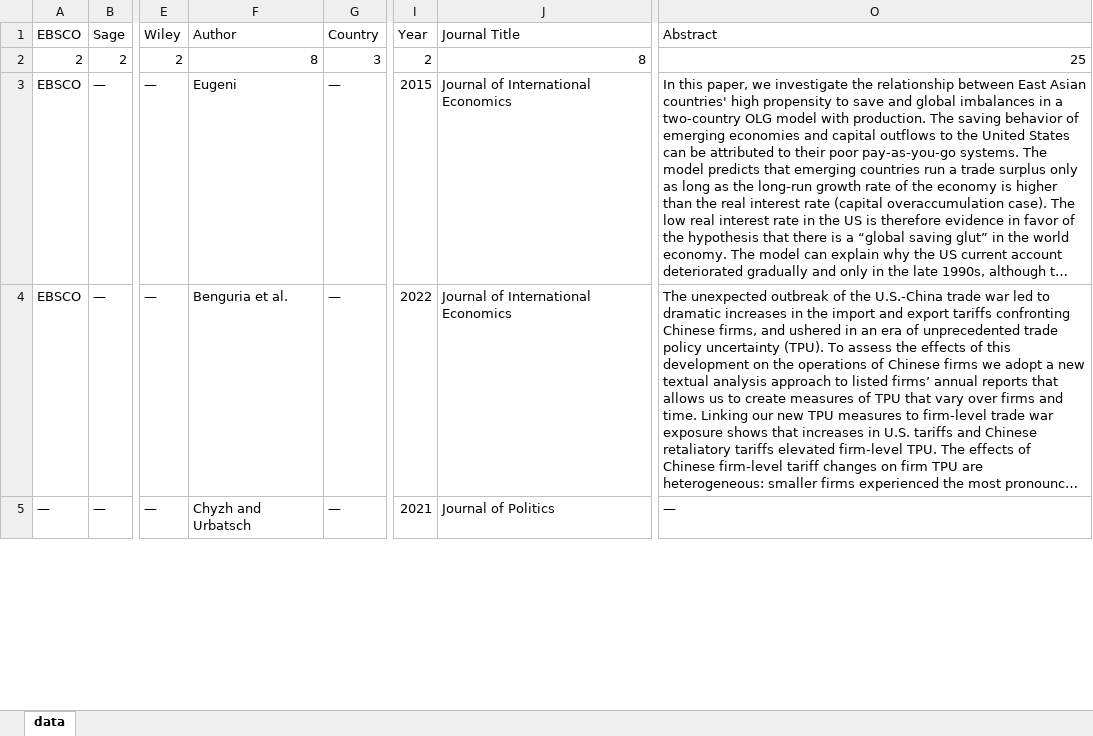
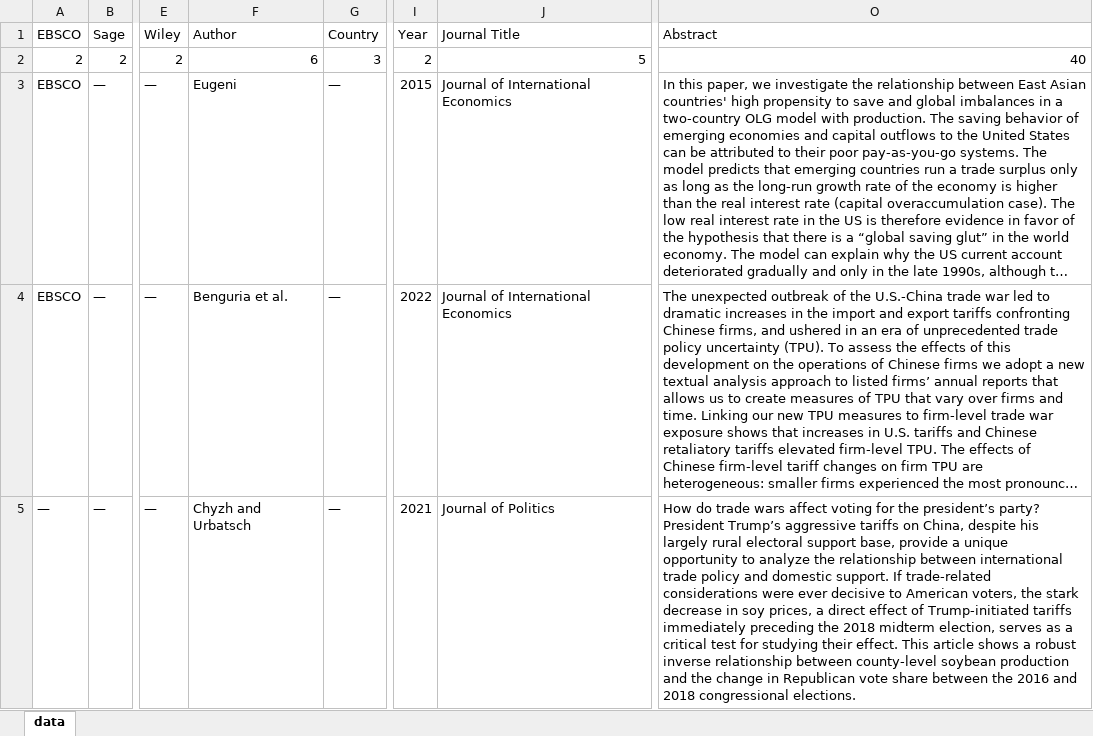
Before and after one commit to Joe-Chan-iStudio-Ltd/researchplymouth, an Excel workbook: tc/data.xlsx, sheet data, drawn as a sheet; only a part is shown, gaps mark what is left out; long unchanged cells end in …; values as stored, in another font and other column widths than the file's, no borders; the diff covers the shown part only; the diff names each change by its address in the sheet, - before the commit and + after, or states it on an @@ line.

Commit message:
data

```diff
--- a/tc/data.xlsx (sheet data)
+++ b/tc/data.xlsx (sheet data)
-F2: 8
+F2: 6
-J2: 8
+J2: 5
-O2: 25
+O2: 40
-O5: —
+O5: How do trade wars affect voting for the president’s party? President Trump’s aggressive tariffs on China, despite his largely rural electoral support base, provide a unique opportunity to analyze the relationship between international trade policy and domestic support. If trade-related considerations were ever decisive to American voters, the stark decrease in soy prices, a direct effect of Trump-initiated tariffs immediately preceding the 2018 midterm election, serves as a critical test for studying their effect. This article shows a robust inverse relationship between county-level soybean production and the change in Republican vote share between the 2016 and 2018 congressional elections.
```
Also changed, not shown: 11 edited cells elsewhere in this sheet, 1 other file.
